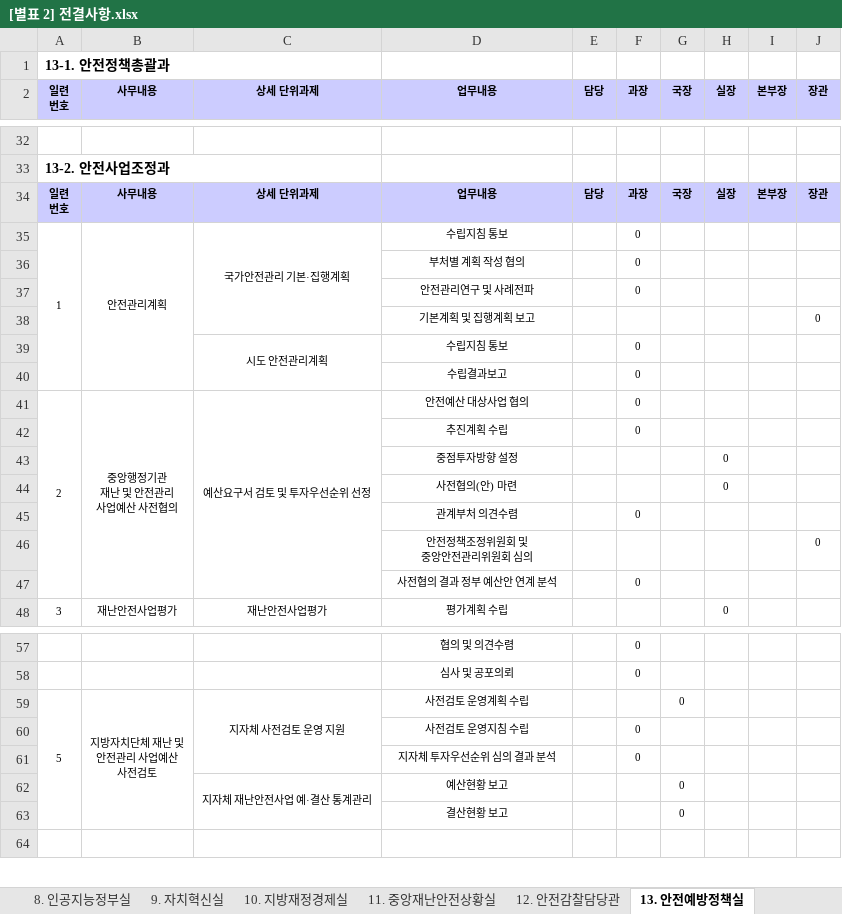
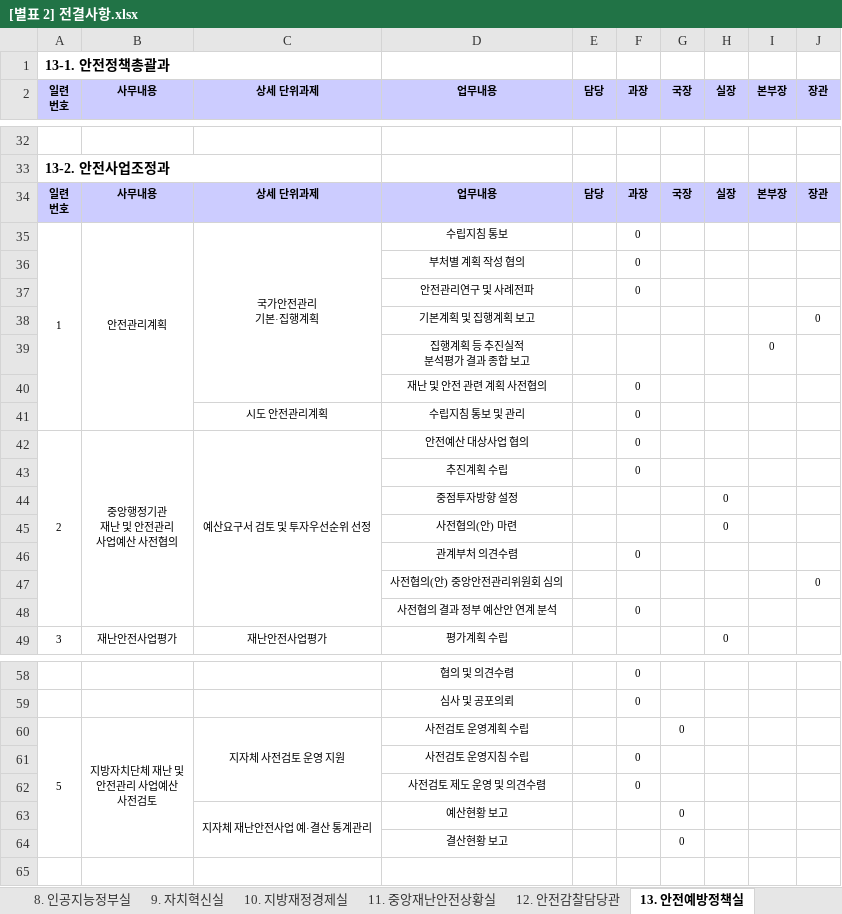
Before and after one commit to genonai/ADMRUL, an Excel workbook: 행정안전부 위임전결규정/첨부파일/[별표 2] 전결사항.xlsx, sheet 13. 안전예방정책실, drawn as a sheet; only a part is shown, gaps mark what is left out; values as stored, in another font and other column widths than the file's, no borders; removed rows and columns are numbered as before the commit, all else as after; ↵ is a line break in a cell; the diff names each change by its address in the sheet, - before the commit and + after, or states it on an @@ line.

```diff
--- a/행정안전부 위임전결규정/첨부파일/[별표 2] 전결사항.xlsx (sheet 13. 안전예방정책실)
+++ b/행정안전부 위임전결규정/첨부파일/[별표 2] 전결사항.xlsx (sheet 13. 안전예방정책실)
-C35 (상세 단위과제): 국가안전관리 기본·집행계획
+C35 (상세 단위과제): 국가안전관리 ↵ 기본·집행계획
+row 39:  |  |  | 집행계획 등 추진실적 ↵ 분석평가 결과 종합 보고 |  |  |  |  | 0
+row 40:  |  |  | 재난 및 안전 관련 계획 사전협의 |  | 0
-C39:C40 merged
-D41 (업무내용): 수립지침 통보
+D41 (업무내용): 수립지침 통보 및 관리
-row 40:  |  |  | 수립결과보고 |  | 0
-D47 (업무내용): 안전정책조정위원회 및 ↵ 중앙안전관리위원회 심의
+D47 (업무내용): 사전협의(안) 중앙안전관리위원회 심의
-D62 (업무내용): 지자체 투자우선순위 심의 결과 분석
+D62 (업무내용): 사전검토 제도 운영 및 의견수렴
```
Also changed, not shown: sheet 8. 인공지능정부실, sheet 2. 기획조정실, 6 other files.
